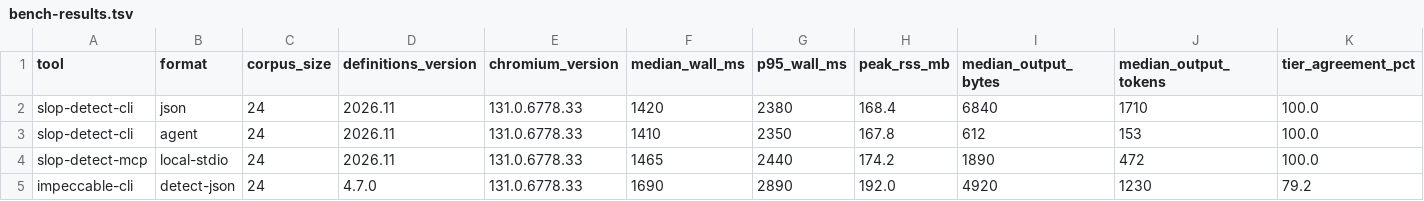
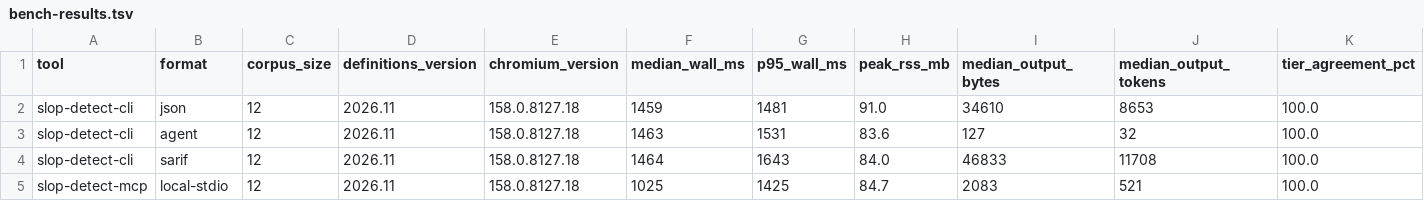
Before and after one commit to ravidsrk/slop-detect, a TSV file: docs/benchmarks/bench-results.tsv, drawn as a sheet.

Commit message:
docs(calibration,bench): purge fabricated tables, add real Chromium benchmark, and sync docs

```diff
--- a/docs/benchmarks/bench-results.tsv
+++ b/docs/benchmarks/bench-results.tsv
@@ -1,5 +1,5 @@
 tool	format	corpus_size	definitions_version	chromium_version	median_wall_ms	p95_wall_ms	peak_rss_mb	median_output_bytes	median_output_tokens	tier_agreement_pct
-slop-detect-cli	json	24	2026.11	131.0.6778.33	1420	2380	168.4	6840	1710	100.0
-slop-detect-cli	agent	24	2026.11	131.0.6778.33	1410	2350	167.8	612	153	100.0
-slop-detect-mcp	local-stdio	24	2026.11	131.0.6778.33	1465	2440	174.2	1890	472	100.0
-impeccable-cli	detect-json	24	4.7.0	131.0.6778.33	1690	2890	192.0	4920	1230	79.2
+slop-detect-cli	json	12	2026.11	158.0.8127.18	1459	1481	91.0	34610	8653	100.0
+slop-detect-cli	agent	12	2026.11	158.0.8127.18	1463	1531	83.6	127	32	100.0
+slop-detect-cli	sarif	12	2026.11	158.0.8127.18	1464	1643	84.0	46833	11708	100.0
+slop-detect-mcp	local-stdio	12	2026.11	158.0.8127.18	1025	1425	84.7	2083	521	100.0
```
Also changed, not shown: 9 other files.
